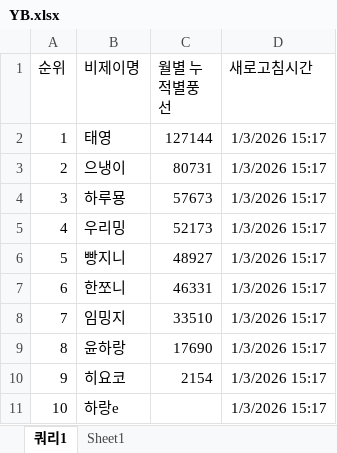
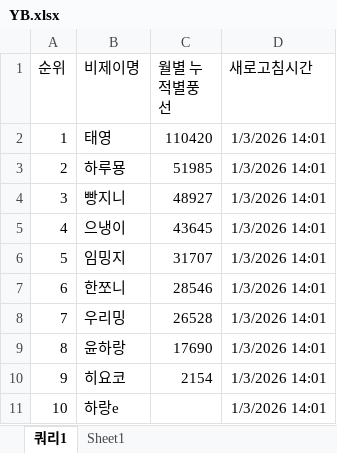
Before and after one commit to jjana88888-code/yxlinfo, an Excel workbook: data/YB.xlsx, sheet 쿼리1, drawn as a sheet; values as stored, in another font and other column widths than the file's, no borders; table styles not drawn; the diff names each change by its address in the sheet, - before the commit and + after, or states it on an @@ line.

```diff
--- a/data/YB.xlsx (sheet 쿼리1)
+++ b/data/YB.xlsx (sheet 쿼리1)
-C2 (월별 누적별풍선): 127144
+C2 (월별 누적별풍선): 110420
-D2:D11 (새로고침시간): 1/3/2026 15:17
+D2:D11 (새로고침시간): 1/3/2026 14:01
-B3 (비제이명): 으냉이
+B3 (비제이명): 하루묭
-C3 (월별 누적별풍선): 80731
+C3 (월별 누적별풍선): 51985
-B4 (비제이명): 하루묭
+B4 (비제이명): 빵지니
-C4 (월별 누적별풍선): 57673
+C4 (월별 누적별풍선): 48927
-B5 (비제이명): 우리밍
+B5 (비제이명): 으냉이
-C5 (월별 누적별풍선): 52173
+C5 (월별 누적별풍선): 43645
-B6 (비제이명): 빵지니
+B6 (비제이명): 임밍지
-C6 (월별 누적별풍선): 48927
+C6 (월별 누적별풍선): 31707
-C7 (월별 누적별풍선): 46331
+C7 (월별 누적별풍선): 28546
-B8 (비제이명): 임밍지
+B8 (비제이명): 우리밍
-C8 (월별 누적별풍선): 33510
+C8 (월별 누적별풍선): 26528
```
Also changed, not shown: 3 other files.
